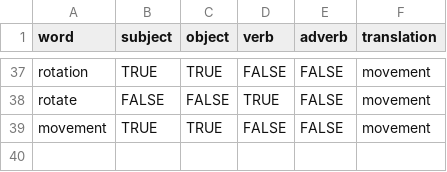
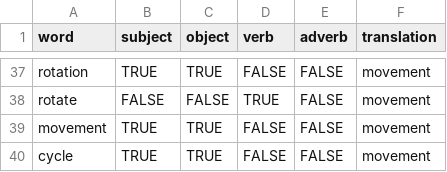
Before and after one commit to xen-sa/circle-language, a CSV file: assets/etc/vocabulary.csv, drawn as a sheet; only a part is shown, gaps mark what is left out; the diff names each change by its address in the sheet, - before the commit and + after, or states it on an @@ line.

```diff
--- a/assets/etc/vocabulary.csv
+++ b/assets/etc/vocabulary.csv
+row 40: cycle | TRUE | TRUE | FALSE | FALSE | movement
```
Also changed, not shown: 6 other files.
